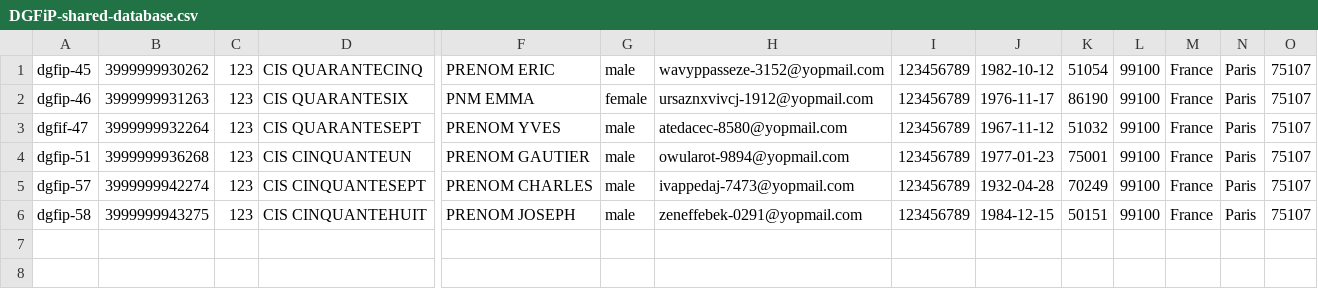
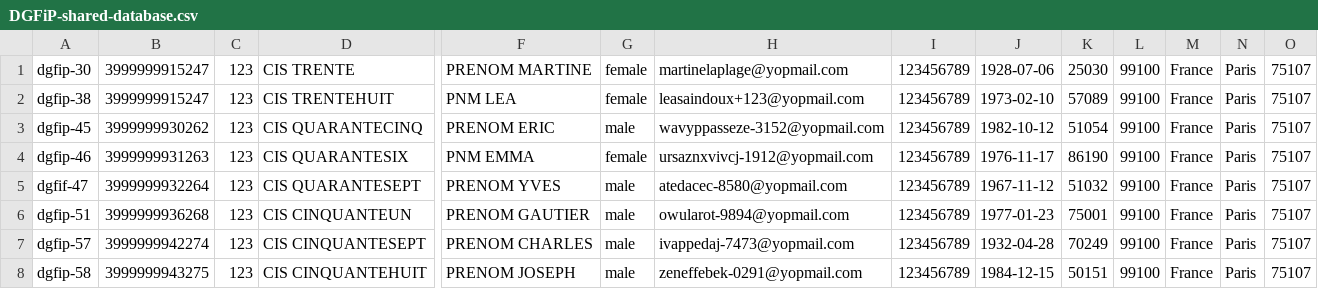
Before and after one commit to france-connect/identity-provider-example, a CSV file: data/DGFiP-shared-database.csv, drawn as a sheet; only a part is shown, gaps mark what is left out; rows hold the shown columns only; the diff names each change by its address in the sheet, - before the commit and + after, or states it on an @@ line.

Commit message:
Update DGFiP-shared-database.csv
Demande de l'équipe de J-M Seignez pour le "dossier numérique citoyen".

```diff
--- a/data/DGFiP-shared-database.csv
+++ b/data/DGFiP-shared-database.csv
+row 1: dgfip-30 | 3999999915247 | 123 | CIS TRENTE | PRENOM MARTINE | female | martinelaplage@yopmail.com | 123456789 | 1928-07-06 | 25030 | 99100 | France | Paris | 75107
+row 2: dgfip-38 | 3999999915247 | 123 | CIS TRENTEHUIT | PNM LEA | female | leasaindoux+123@yopmail.com | 123456789 | 1973-02-10 | 57089 | 99100 | France | Paris | 75107
```
